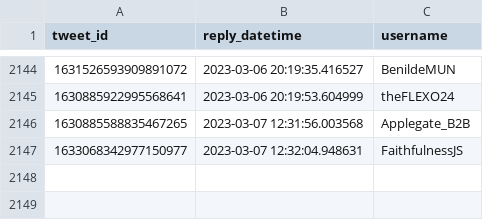
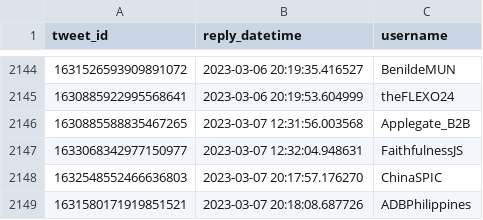
Before and after one commit to dquintani/update, a CSV file: Greenhouse_Data/_bots/twitter_greenhouse_summon/id_log.csv, drawn as a sheet; only a part is shown, gaps mark what is left out; the diff names each change by its address in the sheet, - before the commit and + after, or states it on an @@ line.

```diff
--- a/Greenhouse_Data/_bots/twitter_greenhouse_summon/id_log.csv
+++ b/Greenhouse_Data/_bots/twitter_greenhouse_summon/id_log.csv
+row 2148: 1632548552466636803 | 2023-03-07 20:17:57.176270 | ChinaSPIC
+row 2149: 1631580171919851521 | 2023-03-07 20:18:08.687726 | ADBPhilippines
```
Also changed, not shown: log.csv, 5 other files.
